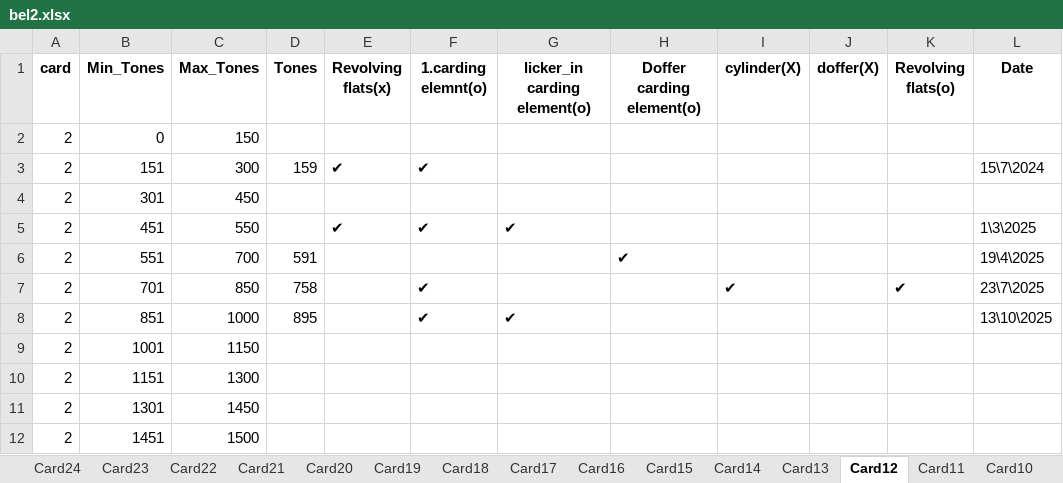
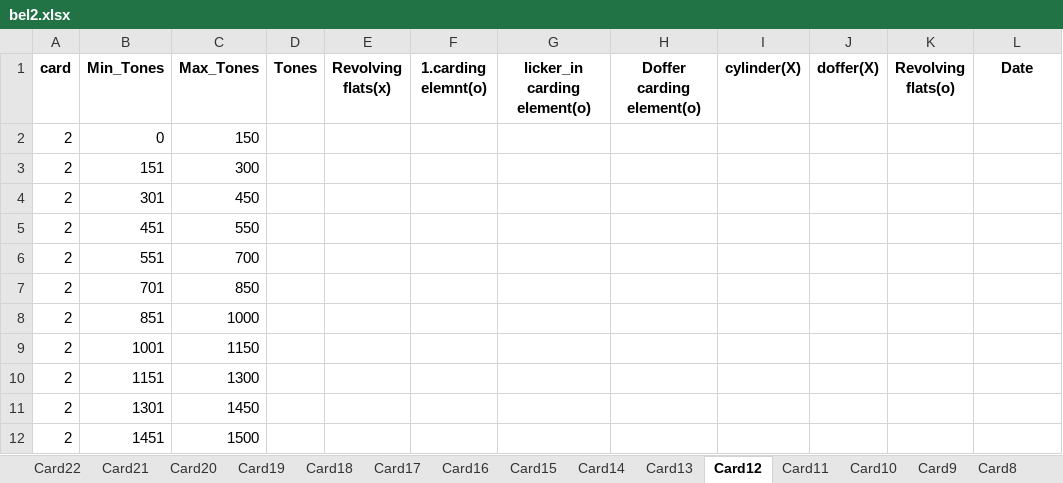
Before and after one commit to mahmedabdallh123/belyarn2, an Excel workbook: bel2.xlsx, sheet Card12, drawn as a sheet; values as stored, in another font and other column widths than the file's, no borders; the diff names each change by its address in the sheet, - before the commit and + after, or states it on an @@ line.

```diff
--- a/bel2.xlsx (sheet Card12)
+++ b/bel2.xlsx (sheet Card12)
-sheet tab: Card24
-sheet tab: Card23
-D3 (Tones): 159
+D3 (Tones): (empty)
-E3 (Revolving flats(x)): ✔
+E3 (Revolving flats(x)): (empty)
-F3 (1.carding elemnt(o)): ✔
+F3 (1.carding elemnt(o)): (empty)
-L3 (Date): 15\7\2024
+L3 (Date): (empty)
-E5 (Revolving flats(x)): ✔
+E5 (Revolving flats(x)): (empty)
-F5 (1.carding elemnt(o)): ✔
+F5 (1.carding elemnt(o)): (empty)
-G5 (licker_in carding element(o)): ✔
+G5 (licker_in carding element(o)): (empty)
-L5 (Date): 1\3\2025
+L5 (Date): (empty)
-D6 (Tones): 591
+D6 (Tones): (empty)
-H6 (Doffer carding element(o)): ✔
+H6 (Doffer carding element(o)): (empty)
-L6 (Date): 19\4\2025
+L6 (Date): (empty)
-D7 (Tones): 758
+D7 (Tones): (empty)
-F7:F8 (1.carding elemnt(o)): ✔
+F7:F8 (1.carding elemnt(o)): (empty)
-I7 (cylinder(X)): ✔
+I7 (cylinder(X)): (empty)
-K7 (Revolving flats(o)): ✔
+K7 (Revolving flats(o)): (empty)
-L7 (Date): 23\7\2025
+L7 (Date): (empty)
-D8 (Tones): 895
+D8 (Tones): (empty)
-G8 (licker_in carding element(o)): ✔
+G8 (licker_in carding element(o)): (empty)
-L8 (Date): 13\10\2025
+L8 (Date): (empty)
```
Also changed, not shown: sheet Card2, sheet Card1, sheet Card10, sheet Card9, sheet Card4, sheet Card11, 14 more sheets.
